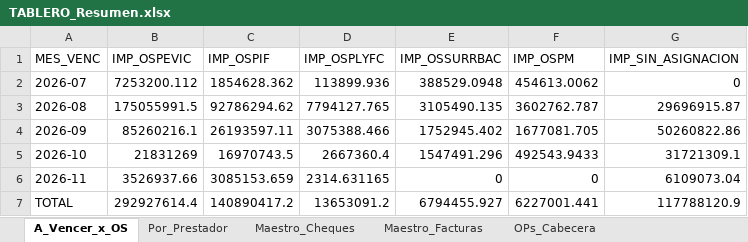
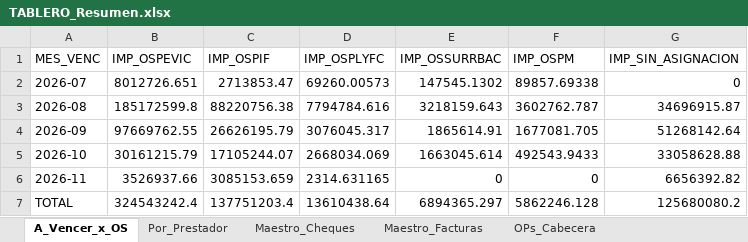
Before and after one commit to francolunaklick-web/GRIFFTABLEROS, an Excel workbook: cuentas_a_pagar/TABLERO_Resumen.xlsx, sheet A_Vencer_x_OS, drawn as a sheet; values as stored, in another font and other column widths than the file's, no borders; the diff names each change by its address in the sheet, - before the commit and + after, or states it on an @@ line.

```diff
--- a/cuentas_a_pagar/TABLERO_Resumen.xlsx (sheet A_Vencer_x_OS)
+++ b/cuentas_a_pagar/TABLERO_Resumen.xlsx (sheet A_Vencer_x_OS)
-B2 (IMP_OSPEVIC): 7253200.112
+B2 (IMP_OSPEVIC): 8012726.651
-C2 (IMP_OSPIF): 1854628.362
+C2 (IMP_OSPIF): 2713853.47
-D2 (IMP_OSPLYFC): 113899.936
+D2 (IMP_OSPLYFC): 69260.00573
-E2 (IMP_OSSURRBAC): 388529.0948
+E2 (IMP_OSSURRBAC): 147545.1302
-F2 (IMP_OSPM): 454613.0062
+F2 (IMP_OSPM): 89857.69338
-B3 (IMP_OSPEVIC): 175055991.5
+B3 (IMP_OSPEVIC): 185172599.8
-C3 (IMP_OSPIF): 92786294.62
+C3 (IMP_OSPIF): 88220756.38
-D3 (IMP_OSPLYFC): 7794127.765
+D3 (IMP_OSPLYFC): 7794784.616
-E3 (IMP_OSSURRBAC): 3105490.135
+E3 (IMP_OSSURRBAC): 3218159.643
-G3 (IMP_SIN_ASIGNACION): 29696915.87
+G3 (IMP_SIN_ASIGNACION): 34696915.87
-B4 (IMP_OSPEVIC): 85260216.1
+B4 (IMP_OSPEVIC): 97669762.55
-C4 (IMP_OSPIF): 26193597.11
+C4 (IMP_OSPIF): 26626195.79
-D4 (IMP_OSPLYFC): 3075388.466
+D4 (IMP_OSPLYFC): 3076045.317
-E4 (IMP_OSSURRBAC): 1752945.402
+E4 (IMP_OSSURRBAC): 1865614.91
-G4 (IMP_SIN_ASIGNACION): 50260822.86
+G4 (IMP_SIN_ASIGNACION): 51268142.64
-B5 (IMP_OSPEVIC): 21831269
+B5 (IMP_OSPEVIC): 30161215.79
-C5 (IMP_OSPIF): 16970743.5
+C5 (IMP_OSPIF): 17105244.07
-D5 (IMP_OSPLYFC): 2667360.4
+D5 (IMP_OSPLYFC): 2668034.069
-E5 (IMP_OSSURRBAC): 1547491.296
+E5 (IMP_OSSURRBAC): 1663045.614
-G5 (IMP_SIN_ASIGNACION): 31721309.1
+G5 (IMP_SIN_ASIGNACION): 33058628.88
-G6 (IMP_SIN_ASIGNACION): 6109073.04
+G6 (IMP_SIN_ASIGNACION): 6656392.82
-B7 (IMP_OSPEVIC): 292927614.4
+B7 (IMP_OSPEVIC): 324543242.4
-C7 (IMP_OSPIF): 140890417.2
+C7 (IMP_OSPIF): 137751203.4
-D7 (IMP_OSPLYFC): 13653091.2
+D7 (IMP_OSPLYFC): 13610438.64
-E7 (IMP_OSSURRBAC): 6794455.927
+E7 (IMP_OSSURRBAC): 6894365.297
-F7 (IMP_OSPM): 6227001.441
+F7 (IMP_OSPM): 5862246.128
-G7 (IMP_SIN_ASIGNACION): 117788120.9
+G7 (IMP_SIN_ASIGNACION): 125680080.2
```
Also changed, not shown: sheet Maestro_Cheques, sheet Por_Prestador, estado_resultado/TABLERO_Resumen.xlsx, flujo_bancario/TABLERO_Resumen.xlsx, 15 other files.
